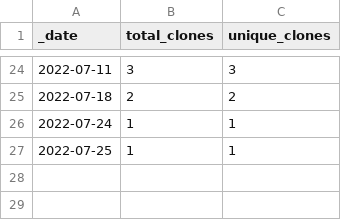
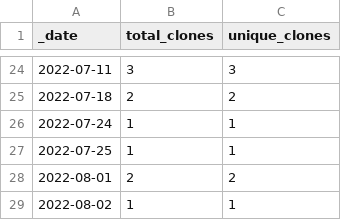
Before and after one commit to roberts-farm-of-ideas/5, a CSV file: traffic/clones.csv, drawn as a sheet; only a part is shown, gaps mark what is left out.

Commit message:
GitHub traffic

```diff
--- a/traffic/clones.csv
+++ b/traffic/clones.csv
@@ -27 +27,3 @@ _date,total_clones,unique_clones
 2022-07-25,1,1
+2022-08-01,2,2
+2022-08-02,1,1
```
Also changed, not shown: 1 other file.
